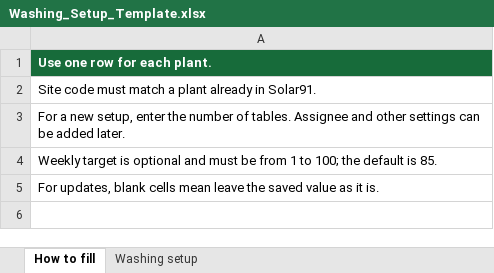
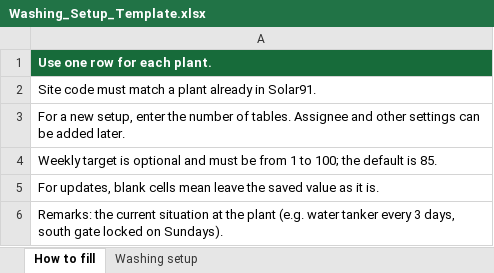
Before and after one commit to Solar91-onm/Solar91-ONM, an Excel workbook: frontend/static/templates/Washing_Setup_Template.xlsx, sheet How to fill, drawn as a sheet; values as stored, in another font and other column widths than the file's, no borders; the diff names each change by its address in the sheet, - before the commit and + after, or states it on an @@ line.

```diff
--- a/frontend/static/templates/Washing_Setup_Template.xlsx (sheet How to fill)
+++ b/frontend/static/templates/Washing_Setup_Template.xlsx (sheet How to fill)
+row 6: Remarks: the current situation at the plant (e.g. water tanker every 3 days, south gate locked on Sundays).
```
Also changed, not shown: sheet Washing setup, frontend/static/templates/PM_Task_Plan_Template.xlsx, 11 other files.
